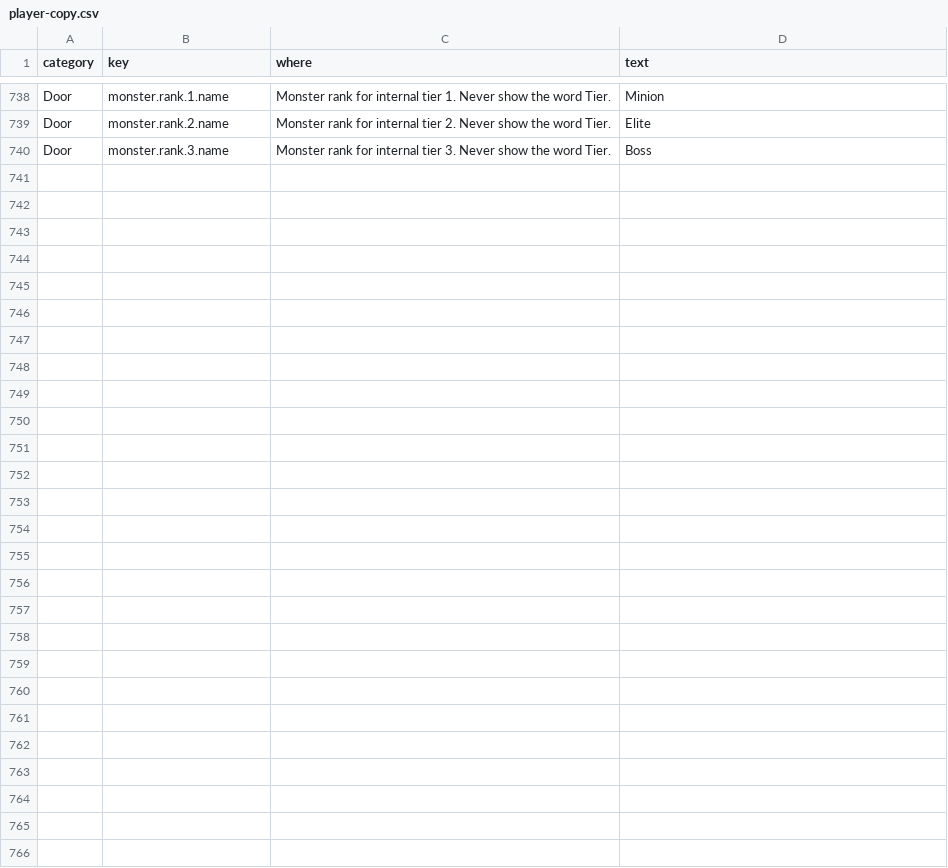
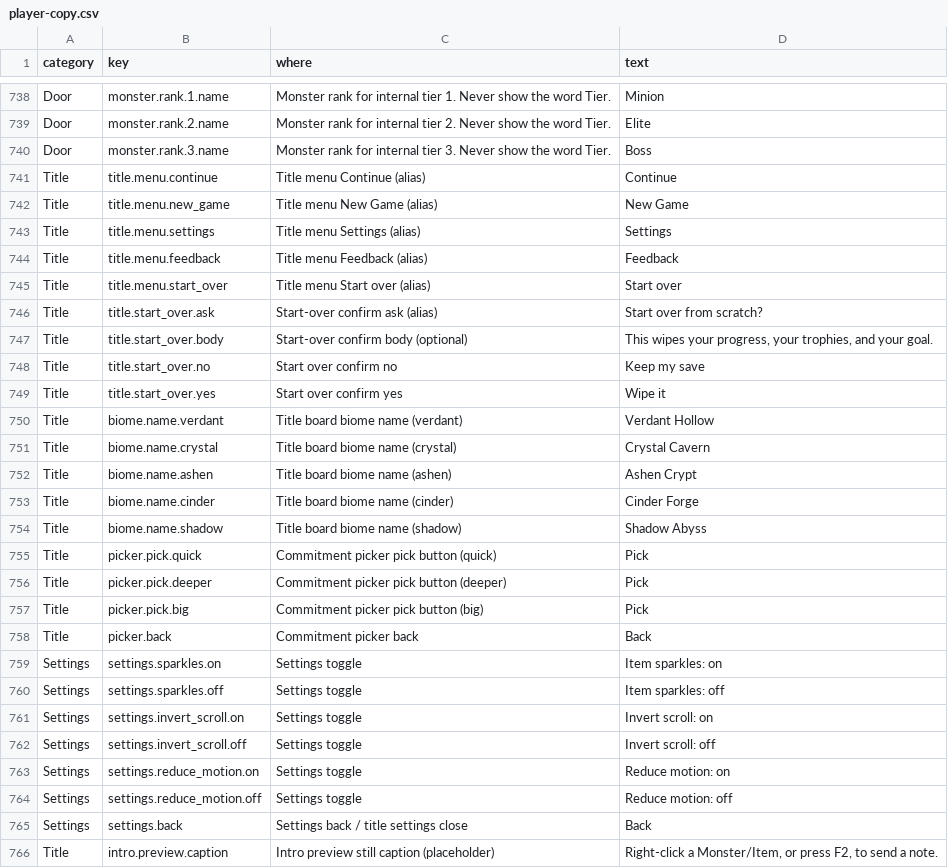
Before and after one commit to Nathan-Elequin/swipe, a CSV file: data/player-copy.csv, drawn as a sheet; only a part is shown, gaps mark what is left out; the diff covers the shown part only; the diff names each change by its address in the sheet, - before the commit and + after, or states it on an @@ line.

```diff
--- a/data/player-copy.csv
+++ b/data/player-copy.csv
+row 741: Title | title.menu.continue | Title menu Continue (alias) | Continue
+row 742: Title | title.menu.new_game | Title menu New Game (alias) | New Game
+row 743: Title | title.menu.settings | Title menu Settings (alias) | Settings
+row 744: Title | title.menu.feedback | Title menu Feedback (alias) | Feedback
+row 745: Title | title.menu.start_over | Title menu Start over (alias) | Start over
+row 746: Title | title.start_over.ask | Start-over confirm ask (alias) | Start over from scratch?
+row 747: Title | title.start_over.body | Start-over confirm body (optional) | This wipes your progress, your trophies, and your goal.
+row 748: Title | title.start_over.no | Start over confirm no | Keep my save
+row 749: Title | title.start_over.yes | Start over confirm yes | Wipe it
+row 750: Title | biome.name.verdant | Title board biome name (verdant) | Verdant Hollow
+row 751: Title | biome.name.crystal | Title board biome name (crystal) | Crystal Cavern
+row 752: Title | biome.name.ashen | Title board biome name (ashen) | Ashen Crypt
+row 753: Title | biome.name.cinder | Title board biome name (cinder) | Cinder Forge
+row 754: Title | biome.name.shadow | Title board biome name (shadow) | Shadow Abyss
+row 755: Title | picker.pick.quick | Commitment picker pick button (quick) | Pick
+row 756: Title | picker.pick.deeper | Commitment picker pick button (deeper) | Pick
+row 757: Title | picker.pick.big | Commitment picker pick button (big) | Pick
+row 758: Title | picker.back | Commitment picker back | Back
+row 759: Settings | settings.sparkles.on | Settings toggle | Item sparkles: on
+row 760: Settings | settings.sparkles.off | Settings toggle | Item sparkles: off
+row 761: Settings | settings.invert_scroll.on | Settings toggle | Invert scroll: on
+row 762: Settings | settings.invert_scroll.off | Settings toggle | Invert scroll: off
+row 763: Settings | settings.reduce_motion.on | Settings toggle | Reduce motion: on
+row 764: Settings | settings.reduce_motion.off | Settings toggle | Reduce motion: off
+row 765: Settings | settings.back | Settings back / title settings close | Back
+row 766: Title | intro.preview.caption | Intro preview still caption (placeholder) | Right-click a Monster/Item, or press F2, to send a note.
```
Also changed, not shown: 4 edited cells elsewhere in this file, 6 other files.
